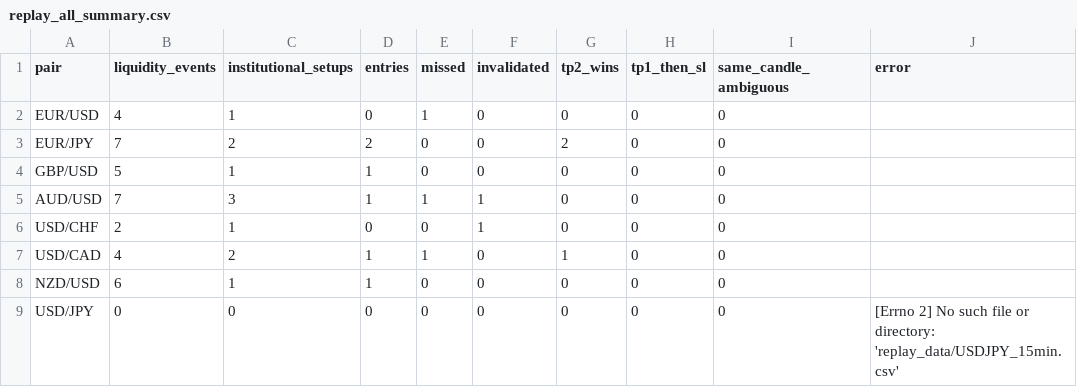
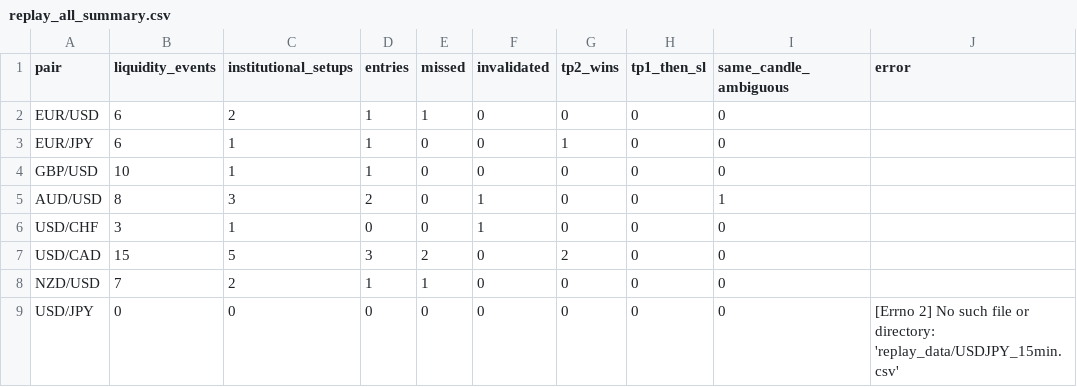
Before and after one commit to SnipGold/MsemwaFx, a CSV file: replay_all_summary.csv, drawn as a sheet.

```diff
--- a/replay_all_summary.csv
+++ b/replay_all_summary.csv
@@ -1,9 +1,9 @@
 pair,liquidity_events,institutional_setups,entries,missed,invalidated,tp2_wins,tp1_then_sl,same_candle_ambiguous,error
-EUR/USD,4,1,0,1,0,0,0,0,
-EUR/JPY,7,2,2,0,0,2,0,0,
-GBP/USD,5,1,1,0,0,0,0,0,
-AUD/USD,7,3,1,1,1,0,0,0,
-USD/CHF,2,1,0,0,1,0,0,0,
-USD/CAD,4,2,1,1,0,1,0,0,
-NZD/USD,6,1,1,0,0,0,0,0,
+EUR/USD,6,2,1,1,0,0,0,0,
+EUR/JPY,6,1,1,0,0,1,0,0,
+GBP/USD,10,1,1,0,0,0,0,0,
+AUD/USD,8,3,2,0,1,0,0,1,
+USD/CHF,3,1,0,0,1,0,0,0,
+USD/CAD,15,5,3,2,0,2,0,0,
+NZD/USD,7,2,1,1,0,0,0,0,
 USD/JPY,0,0,0,0,0,0,0,0,[Errno 2] No such file or directory: 'replay_data/USDJPY_15min.csv'
```
Also changed, not shown: replay_all_results.csv.
